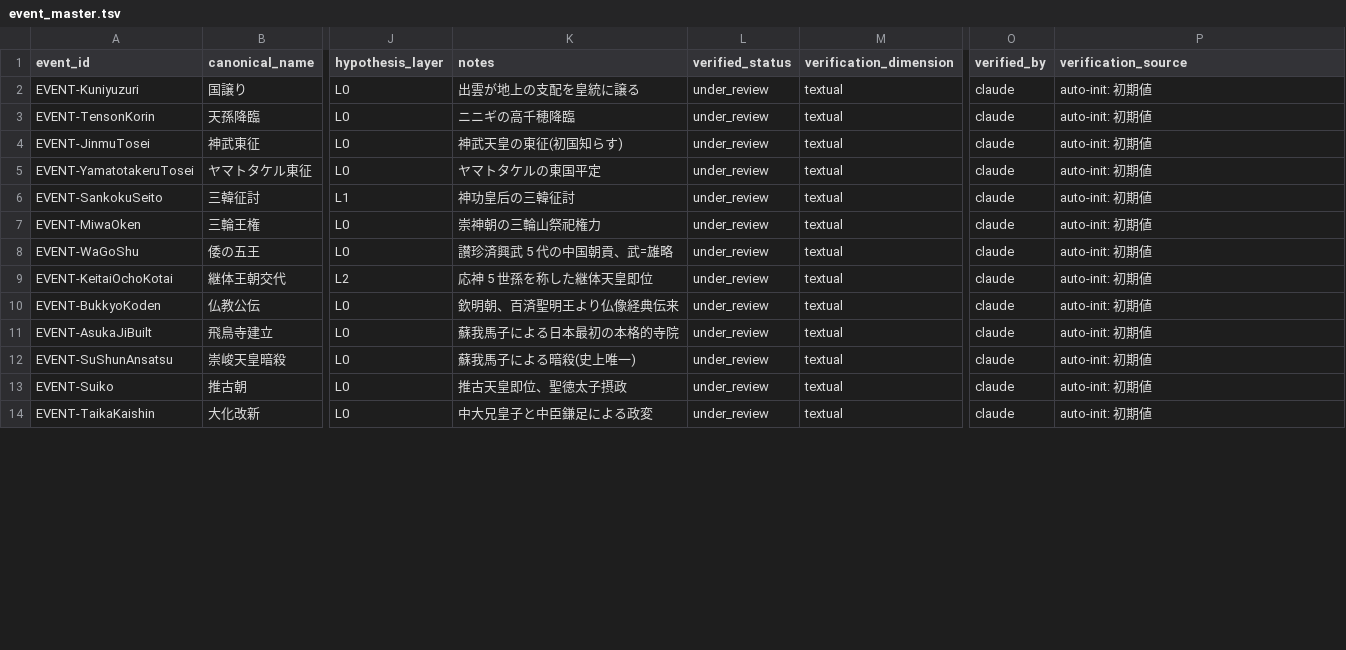
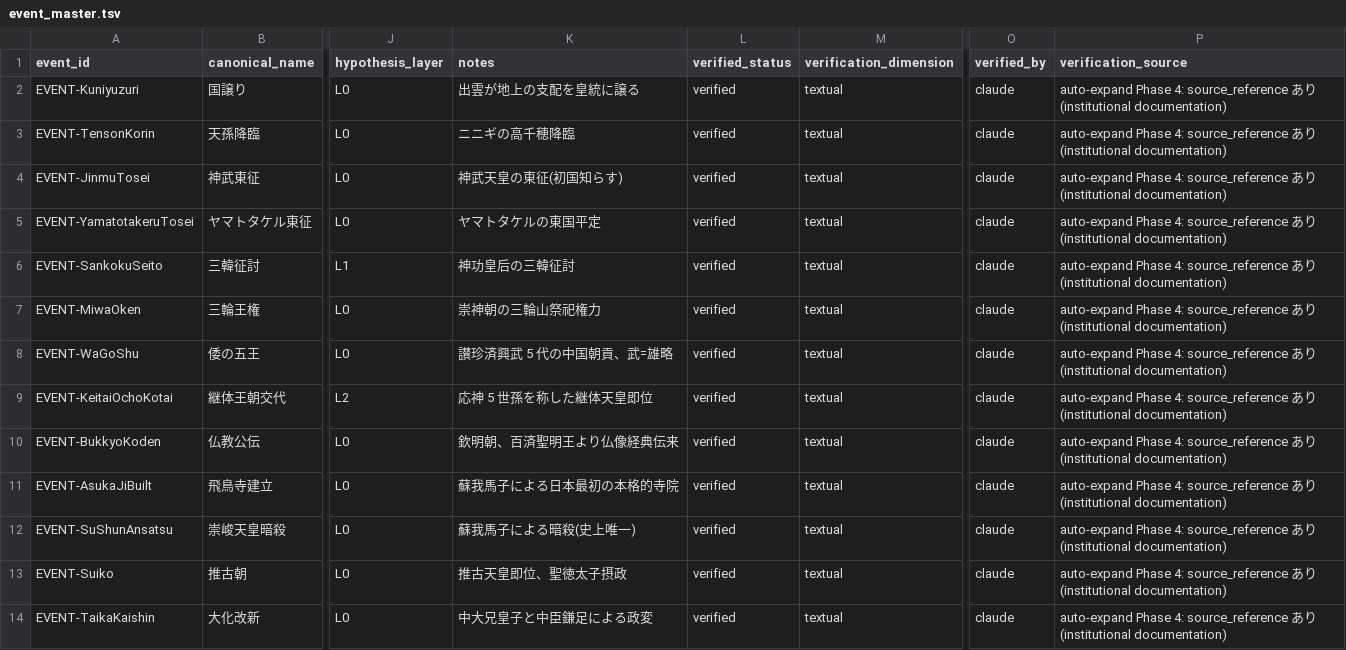
Before and after one commit to hirokaz/japanese_mythology_database, a TSV file: docs/master/event_master.tsv, drawn as a sheet; only a part is shown, gaps mark what is left out; the diff covers the shown part only; the diff names each change by its address in the sheet, - before the commit and + after, or states it on an @@ line.

```diff
--- a/docs/master/event_master.tsv
+++ b/docs/master/event_master.tsv
-L2:L14 (verified_status): under_review
+L2:L14 (verified_status): verified
-P2:P14 (verification_source): auto-init: 初期値
+P2:P14 (verification_source): auto-expand Phase 4: source_reference あり (institutional documentation)
```
Also changed, not shown: 26 edited cells elsewhere in this file, docs/civilization/01_motif_db.tsv, docs/master/festival_master.tsv, 7 other files.
